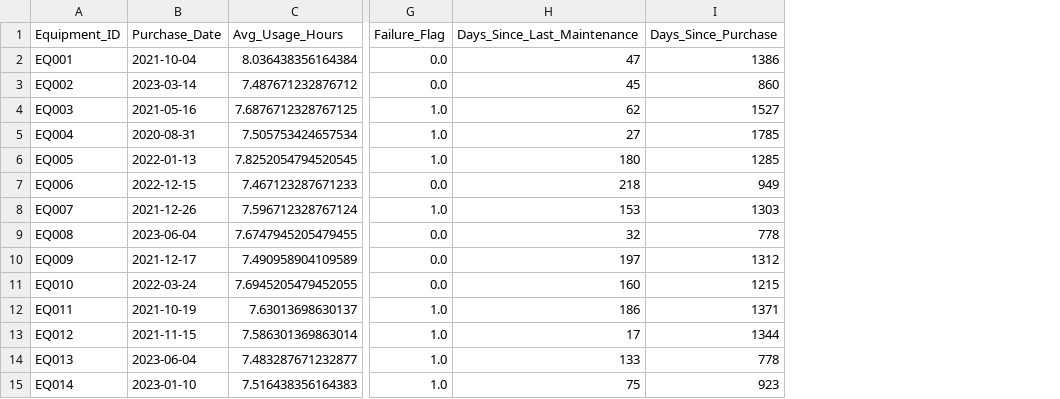
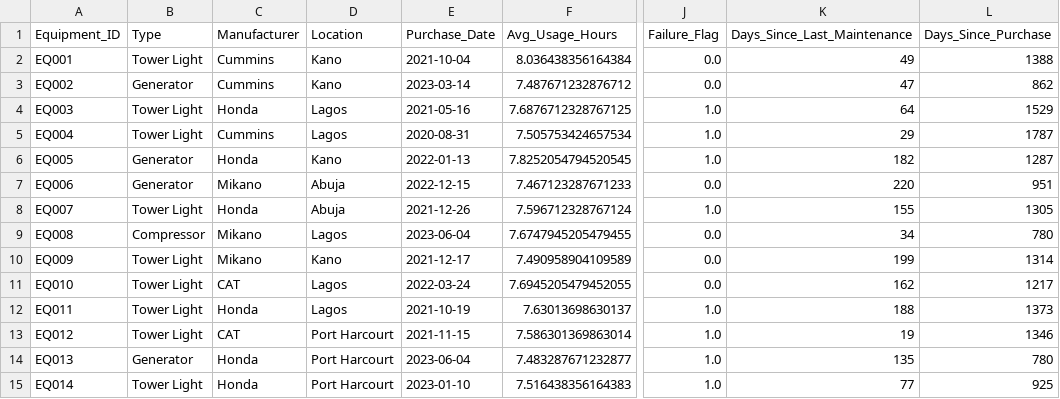
Before and after one commit to wolesijohn/Smart-Asset-Maintenance-Predictor, a CSV file: Machine-Data/feature_engineered_data.csv, drawn as a sheet; only a part is shown, gaps mark what is left out; addresses are those after the commit; the diff covers the shown part only; the diff names each change by its address in the sheet, - before the commit and + after, or states it on an @@ line.

```diff
--- a/Machine-Data/feature_engineered_data.csv
+++ b/Machine-Data/feature_engineered_data.csv
+column B (Type), rows 2-15: Tower Light | Generator | Tower Light | Tower Light | Generator | Generator | Tower Light | Compressor | Tower Light | Tower Light | Tower Light | Tower Light | Generator | Tower Light
+column C (Manufacturer), rows 2-15: Cummins | Cummins | Honda | Cummins | Honda | Mikano | Honda | Mikano | Mikano | CAT | Honda | CAT | Honda | Honda
+column D (Location), rows 2-15: Kano | Kano | Lagos | Lagos | Kano | Abuja | Abuja | Lagos | Kano | Lagos | Lagos | Port Harcourt | Port Harcourt | Port Harcourt
-K2 (Days_Since_Last_Maintenance): 47
+K2 (Days_Since_Last_Maintenance): 49
-L2 (Days_Since_Purchase): 1386
+L2 (Days_Since_Purchase): 1388
-K3 (Days_Since_Last_Maintenance): 45
+K3 (Days_Since_Last_Maintenance): 47
-L3 (Days_Since_Purchase): 860
+L3 (Days_Since_Purchase): 862
-K4 (Days_Since_Last_Maintenance): 62
+K4 (Days_Since_Last_Maintenance): 64
-L4 (Days_Since_Purchase): 1527
+L4 (Days_Since_Purchase): 1529
-K5 (Days_Since_Last_Maintenance): 27
+K5 (Days_Since_Last_Maintenance): 29
-L5 (Days_Since_Purchase): 1785
+L5 (Days_Since_Purchase): 1787
-K6 (Days_Since_Last_Maintenance): 180
+K6 (Days_Since_Last_Maintenance): 182
-L6 (Days_Since_Purchase): 1285
+L6 (Days_Since_Purchase): 1287
-K7 (Days_Since_Last_Maintenance): 218
+K7 (Days_Since_Last_Maintenance): 220
-L7 (Days_Since_Purchase): 949
+L7 (Days_Since_Purchase): 951
-K8 (Days_Since_Last_Maintenance): 153
+K8 (Days_Since_Last_Maintenance): 155
-L8 (Days_Since_Purchase): 1303
+L8 (Days_Since_Purchase): 1305
-K9 (Days_Since_Last_Maintenance): 32
+K9 (Days_Since_Last_Maintenance): 34
-L9 (Days_Since_Purchase): 778
+L9 (Days_Since_Purchase): 780
-K10 (Days_Since_Last_Maintenance): 197
+K10 (Days_Since_Last_Maintenance): 199
-L10 (Days_Since_Purchase): 1312
+L10 (Days_Since_Purchase): 1314
-K11 (Days_Since_Last_Maintenance): 160
+K11 (Days_Since_Last_Maintenance): 162
-L11 (Days_Since_Purchase): 1215
+L11 (Days_Since_Purchase): 1217
-K12 (Days_Since_Last_Maintenance): 186
+K12 (Days_Since_Last_Maintenance): 188
-L12 (Days_Since_Purchase): 1371
+L12 (Days_Since_Purchase): 1373
-K13 (Days_Since_Last_Maintenance): 17
+K13 (Days_Since_Last_Maintenance): 19
-L13 (Days_Since_Purchase): 1344
+L13 (Days_Since_Purchase): 1346
-K14 (Days_Since_Last_Maintenance): 133
+K14 (Days_Since_Last_Maintenance): 135
-L14 (Days_Since_Purchase): 778
+L14 (Days_Since_Purchase): 780
-K15 (Days_Since_Last_Maintenance): 75
+K15 (Days_Since_Last_Maintenance): 77
-L15 (Days_Since_Purchase): 923
+L15 (Days_Since_Purchase): 925
```
Also changed, not shown: 12 edited cells elsewhere in this file, 2 other files.
